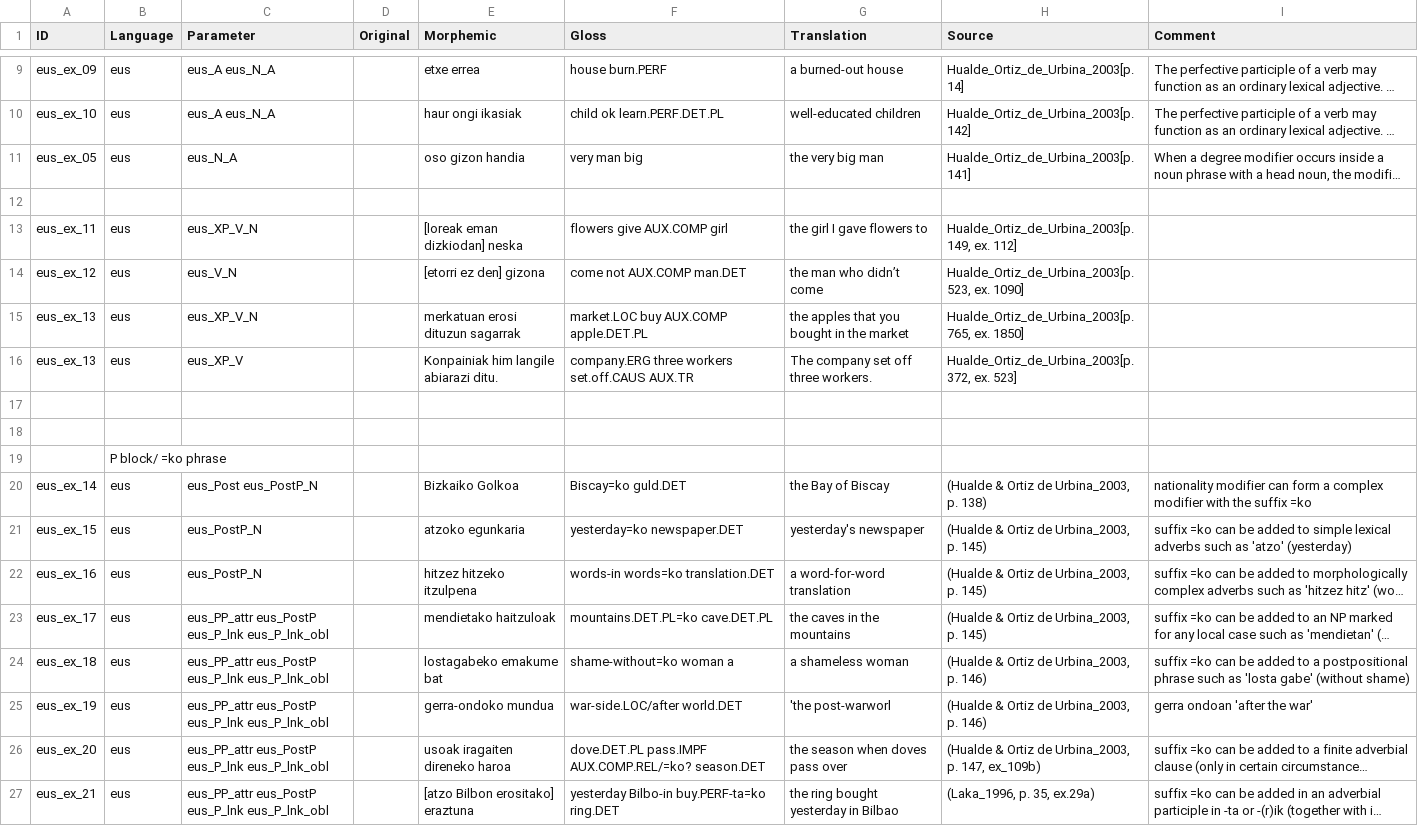
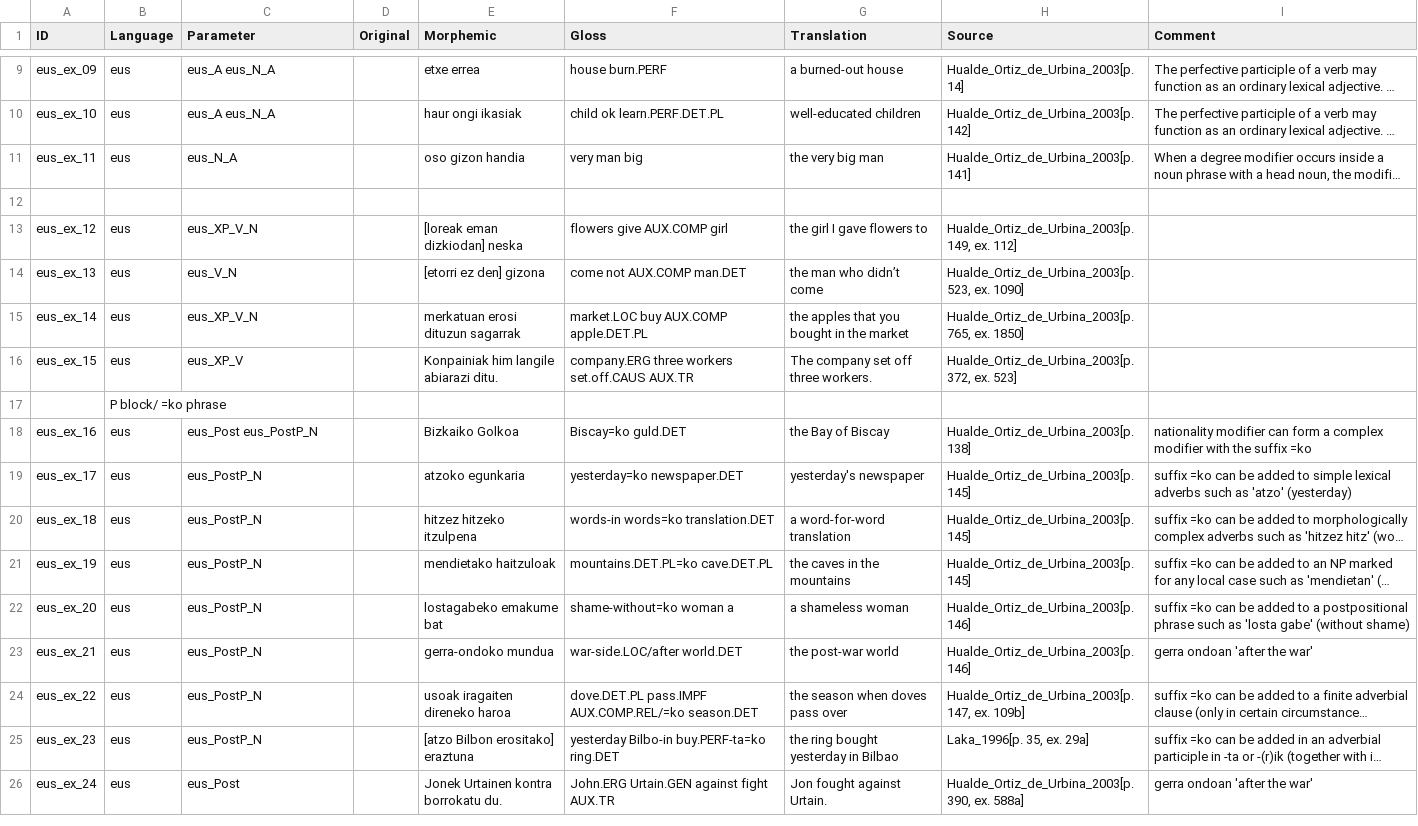
Before and after one commit to lxynk/nmdb-data, a CSV file: raw/eus-examples.csv, drawn as a sheet; only a part is shown, gaps mark what is left out; long unchanged cells end in …; removed rows and columns are numbered as before the commit, all else as after; the diff names each change by its address in the sheet, - before the commit and + after, or states it on an @@ line.

Commit message:
Update eus-examples.csv

```diff
--- a/raw/eus-examples.csv
+++ b/raw/eus-examples.csv
-A11 (ID): eus_ex_05
+A11 (ID): eus_ex_11
-A13 (ID): eus_ex_11
+A13 (ID): eus_ex_12
-A14 (ID): eus_ex_12
+A14 (ID): eus_ex_13
-A15 (ID): eus_ex_13
+A15 (ID): eus_ex_14
-A16 (ID): eus_ex_13
+A16 (ID): eus_ex_15
-row 17: (empty)
-row 18: (empty)
-A18 (ID): eus_ex_14
+A18 (ID): eus_ex_16
-H18 (Source): (Hualde & Ortiz de Urbina_2003, p. 138)
+H18 (Source): Hualde_Ortiz_de_Urbina_2003[p. 138]
-A19 (ID): eus_ex_15
+A19 (ID): eus_ex_17
-H19:H21 (Source): (Hualde & Ortiz de Urbina_2003, p. 145)
+H19:H21 (Source): Hualde_Ortiz_de_Urbina_2003[p. 145]
-A20 (ID): eus_ex_16
+A20 (ID): eus_ex_18
-A21 (ID): eus_ex_17
+A21 (ID): eus_ex_19
-C21:C25 (Parameter): eus_PP_attr eus_PostP eus_P_lnk eus_P_lnk_obl
+C21:C25 (Parameter): eus_PostP_N
-A22 (ID): eus_ex_18
+A22 (ID): eus_ex_20
-H22:H23 (Source): (Hualde & Ortiz de Urbina_2003, p. 146)
+H22:H23 (Source): Hualde_Ortiz_de_Urbina_2003[p. 146]
-A23 (ID): eus_ex_19
+A23 (ID): eus_ex_21
-G23 (Translation): 'the post-warworl
+G23 (Translation): the post-war world
-A24 (ID): eus_ex_20
+A24 (ID): eus_ex_22
-F24 (Gloss): dove.DET.PL pass.IMPF AUX.COMP.REL/=ko? season.DET
+F24 (Gloss): dove.DET.PL pass.IMPF AUX.COMP.REL/=ko season.DET
-H24 (Source): (Hualde & Ortiz de Urbina_2003, p. 147, ex_109b)
+H24 (Source): Hualde_Ortiz_de_Urbina_2003[p. 147, ex. 109b]
-A25 (ID): eus_ex_21
+A25 (ID): eus_ex_23
-H25 (Source): (Laka_1996, p. 35, ex.29a)
+H25 (Source): Laka_1996[p. 35, ex. 29a]
+row 26: eus_ex_24 | eus | eus_Post |  | Jonek Urtainen kontra borrokatu du. | John.ERG Urtain.GEN against fight AUX.TR | Jon fought against Urtain. | Hualde_Ortiz_de_Urbina_2003[p. 390, ex. 588a] | gerra ondoan 'after the war'
```
